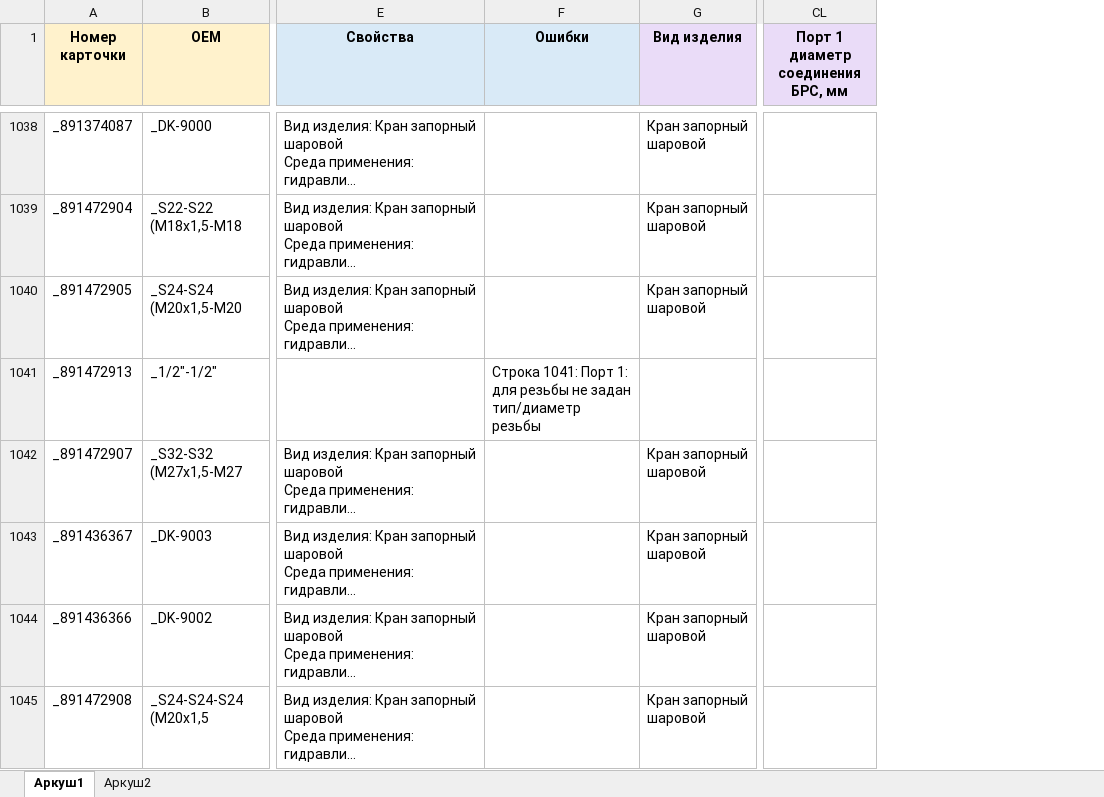
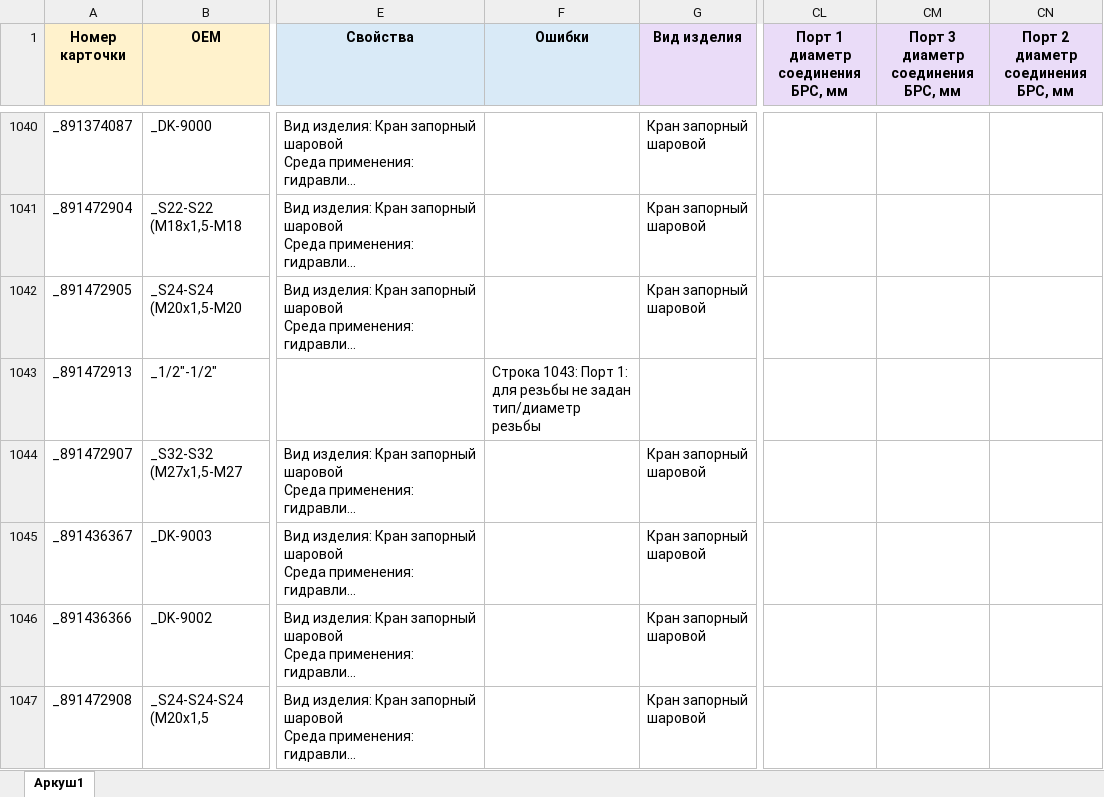
Before and after one commit to OldWhiteWater/workhouse, an Excel workbook: source/connector.xlsx, sheet Аркуш1, drawn as a sheet; only a part is shown, gaps mark what is left out; long unchanged cells end in …; values as stored, in another font and other column widths than the file's, no borders; addresses are those after the commit; the diff covers the shown part only; the diff names each change by its address in the sheet, - before the commit and + after, or states it on an @@ line.

```diff
--- a/source/connector.xlsx (sheet Аркуш1)
+++ b/source/connector.xlsx (sheet Аркуш1)
-sheet tab: Аркуш2
+column CM, row 1: Порт 3 диаметр соединения БРС, мм
+column CN, row 1: Порт 2 диаметр соединения БРС, мм
-F1043 (Ошибки): Строка 1041: Порт 1:…
+F1043 (Ошибки): Строка 1043: Порт 1:…
```
Also changed, not shown: 49 added rows and 9 edited cells elsewhere in this sheet, 2 other files.
